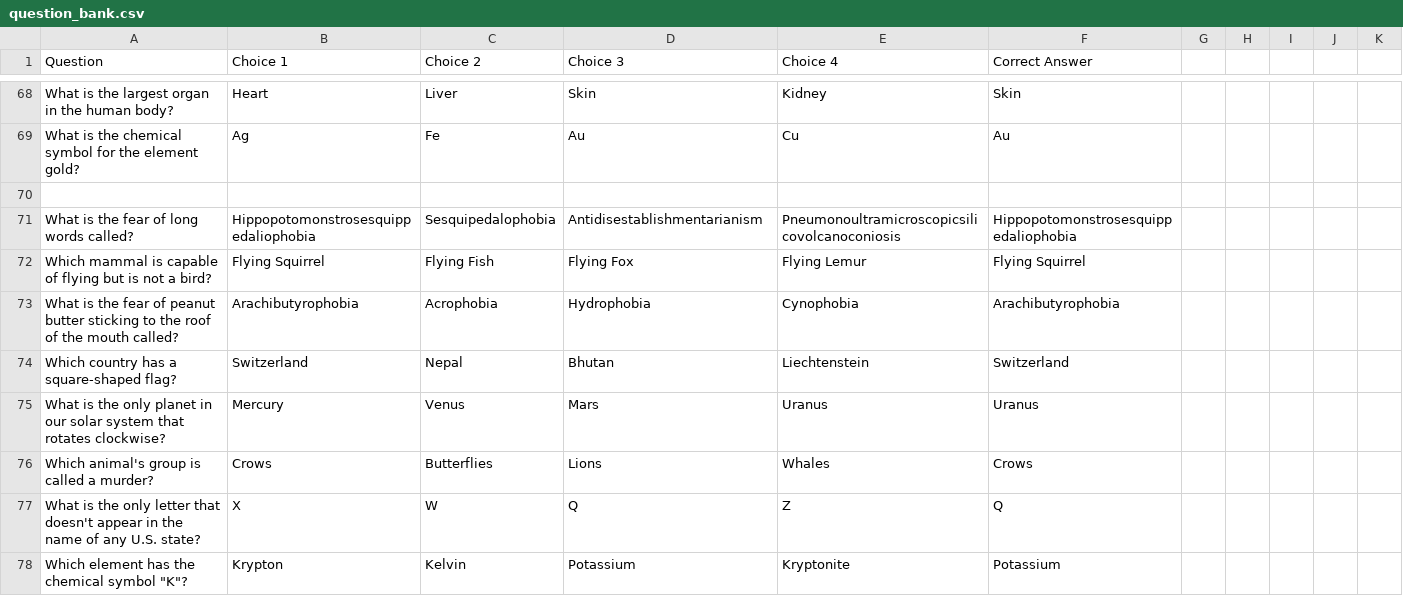
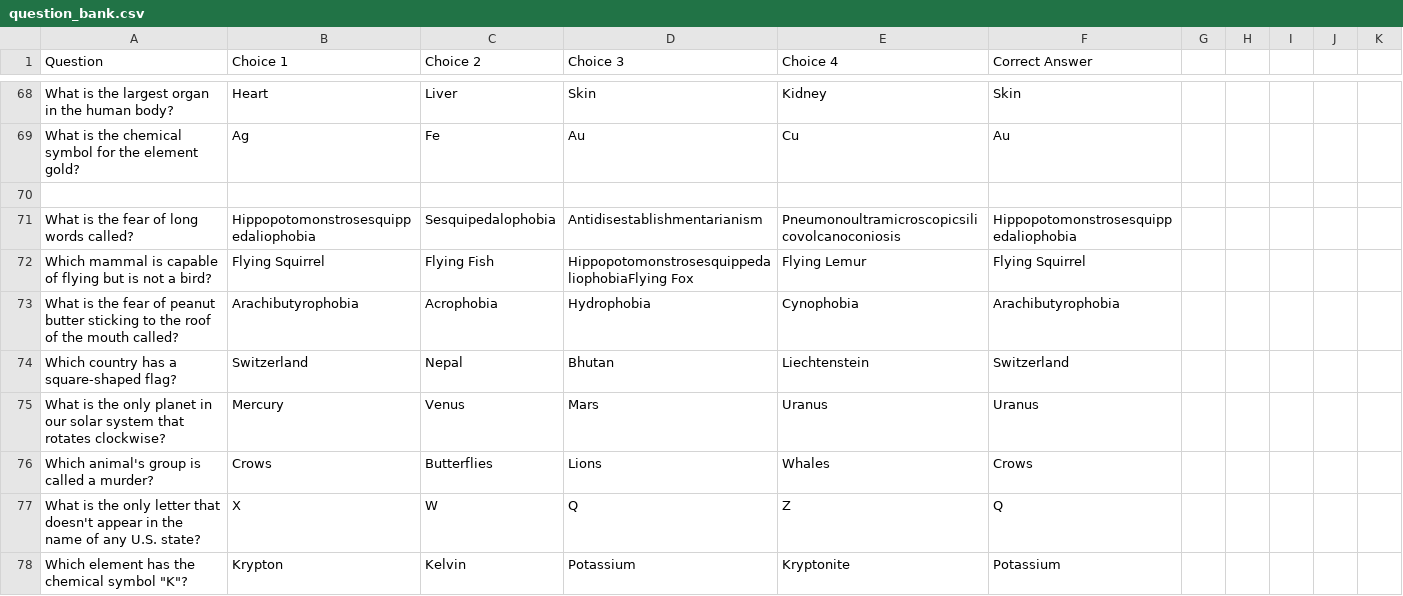
Before and after one commit to Stuycs-K/project03-final-9-yomr-karimz-xuh, a CSV file: question_bank.csv, drawn as a sheet; only a part is shown, gaps mark what is left out.

```diff
--- a/question_bank.csv
+++ b/question_bank.csv
@@ -80,3 +80,3 @@ What is the chemical symbol for the element gold?,Ag,Fe,Au,Cu,Au
 What is the fear of long words called?,Hippopotomonstrosesquippedaliophobia,Sesquipedalophobia,Antidisestablishmentarianism,Pneumonoultramicroscopicsilicovolcanoconiosis,Hippopotomonstrosesquippedaliophobia
-Which mammal is capable of flying but is not a bird?,Flying Squirrel,Flying Fish,Flying Fox,Flying Lemur,Flying Squirrel
+Which mammal is capable of flying but is not a bird?,Flying Squirrel,Flying Fish,HippopotomonstrosesquippedaliophobiaFlying Fox,Flying Lemur,Flying Squirrel
 What is the fear of peanut butter sticking to the roof of the mouth called?,Arachibutyrophobia,Acrophobia,Hydrophobia,Cynophobia,Arachibutyrophobia
```
Also changed, not shown: 2 other files.
